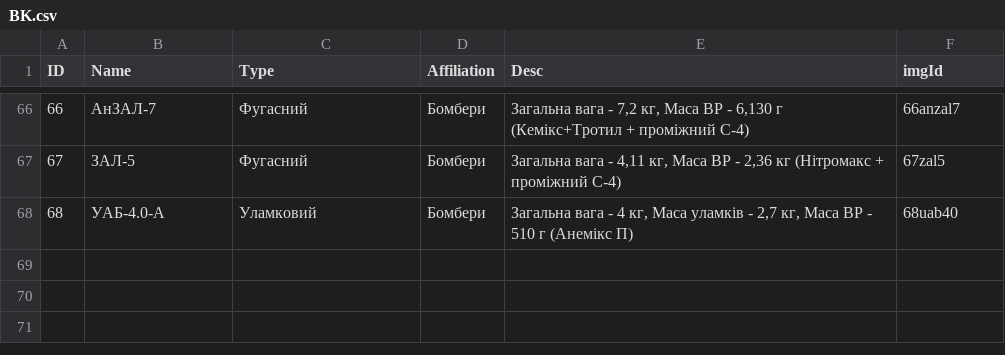
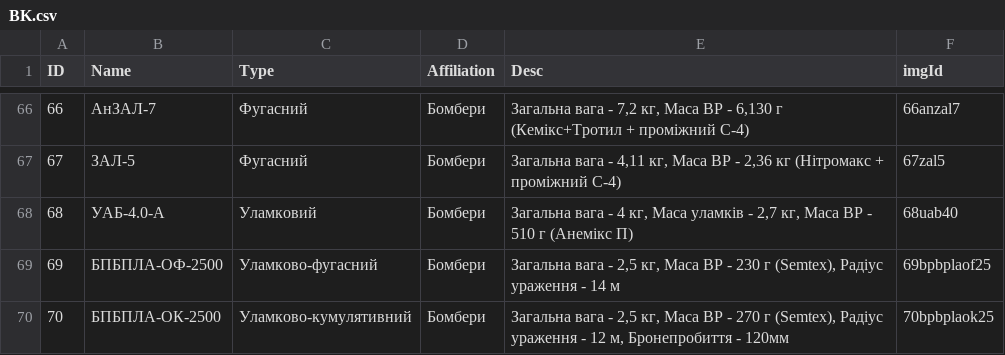
Before and after one commit to Tantsa98/mp125, a CSV file: data/BK.csv, drawn as a sheet; only a part is shown, gaps mark what is left out; the diff names each change by its address in the sheet, - before the commit and + after, or states it on an @@ line.

```diff
--- a/data/BK.csv
+++ b/data/BK.csv
+row 69: 69 | БПБПЛА-ОФ-2500 | Уламково-фугасний | Бомбери | Загальна вага - 2,5 кг, Маса ВР - 230 г (Semtex), Радіус ураження - 14 м | 69bpbplaof25
+row 70: 70 | БПБПЛА-ОК-2500 | Уламково-кумулятивний | Бомбери | Загальна вага - 2,5 кг, Маса ВР - 270 г (Semtex), Радіус ураження - 12 м, Бронепробиття - 120мм | 70bpbplaok25
```
Also changed, not shown: 5 other files.
